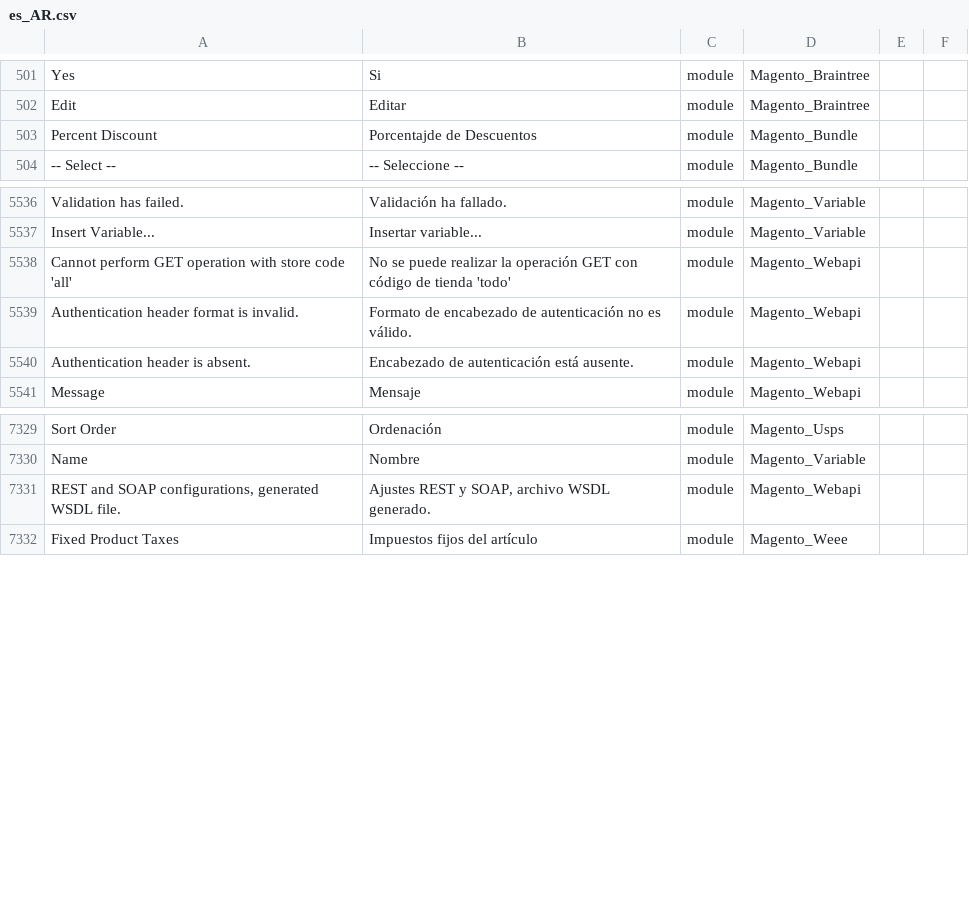
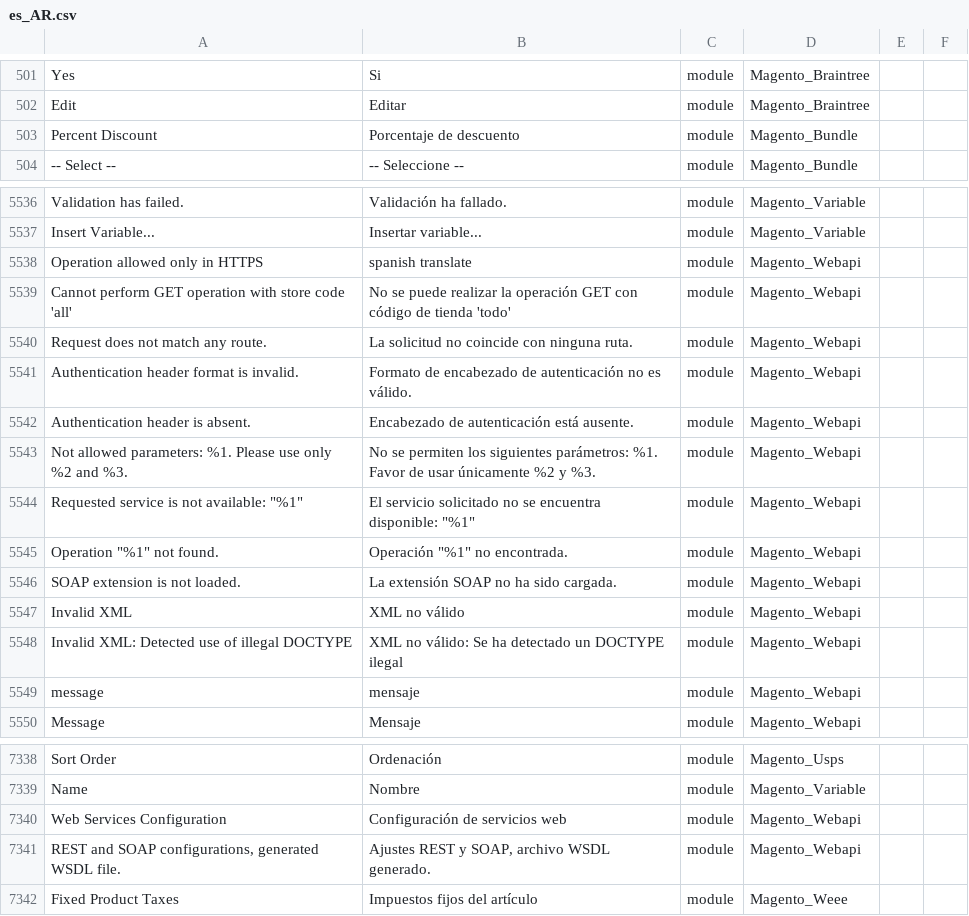
Before and after one commit to Magento2Translations/language_es_ar, a CSV file: es_AR.csv, drawn as a sheet; only a part is shown, gaps mark what is left out; the diff names each change by its address in the sheet, - before the commit and + after, or states it on an @@ line.

Commit message:
Auto translate 11/11/2016 00:00:01

```diff
--- a/es_AR.csv
+++ b/es_AR.csv
-B503: Porcentajde de Descuentos
+B503: Porcentaje de descuento
+row 5538: Operation allowed only in HTTPS | spanish translate | module | Magento_Webapi
+row 5540: Request does not match any route. | La solicitud no coincide con ninguna ruta. | module | Magento_Webapi
+row 5543: Not allowed parameters: %1. Please use only %2 and %3. | No se permiten los siguientes parámetros: %1. Favor de usar únicamente %2 y %3. | module | Magento_Webapi
+row 5544: Requested service is not available: "%1" | El servicio solicitado no se encuentra disponible: "%1" | module | Magento_Webapi
+row 5545: Operation "%1" not found. | Operación "%1" no encontrada. | module | Magento_Webapi
+row 5546: SOAP extension is not loaded. | La extensión SOAP no ha sido cargada. | module | Magento_Webapi
+row 5547: Invalid XML | XML no válido | module | Magento_Webapi
+row 5548: Invalid XML: Detected use of illegal DOCTYPE | XML no válido: Se ha detectado un DOCTYPE ilegal | module | Magento_Webapi
+row 5549: message | mensaje | module | Magento_Webapi
+row 7340: Web Services Configuration | Configuración de servicios web | module | Magento_Webapi
```
Also changed, not shown: 1 other file.
